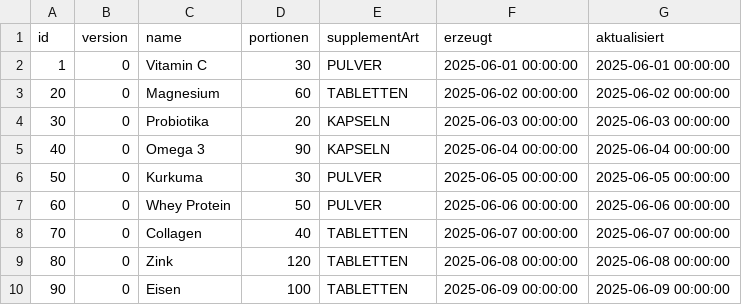
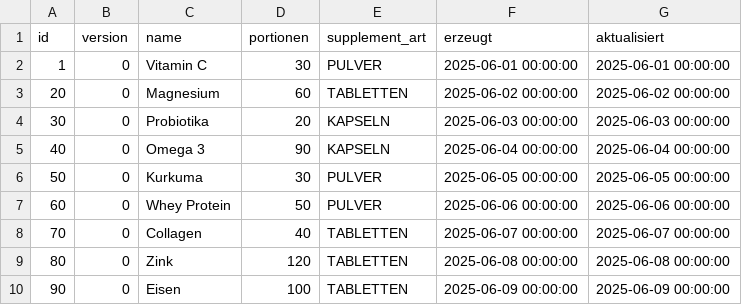
Before and after one commit to Swe-SS25/swe-abgabe1, a CSV file: .extras/db/postgres/csv/supplement.csv, drawn as a sheet.

```diff
--- a/.extras/db/postgres/csv/supplement.csv
+++ b/.extras/db/postgres/csv/supplement.csv
@@ -1,2 +1,2 @@
-id;version;name;portionen;supplementArt;erzeugt;aktualisiert
+id;version;name;portionen;supplement_art;erzeugt;aktualisiert
 1;0;Vitamin C;30;PULVER;2025-06-01 00:00:00;2025-06-01 00:00:00
```
Also changed, not shown: 8 other files.
